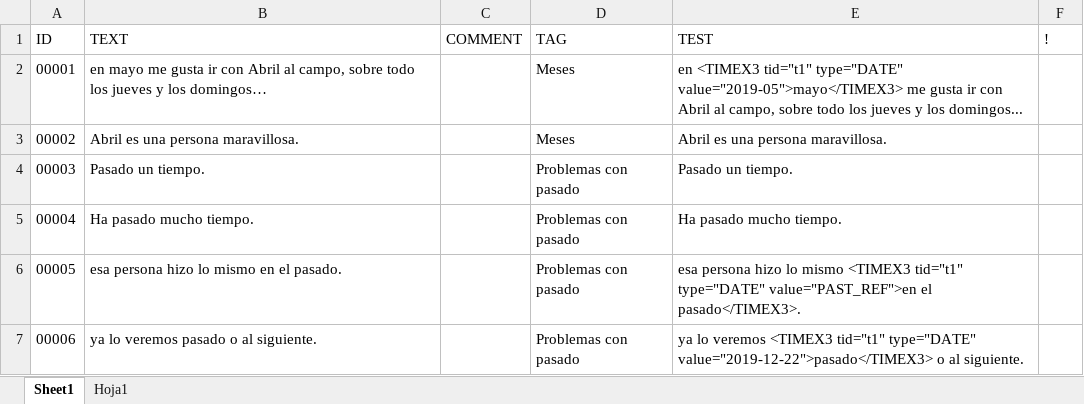
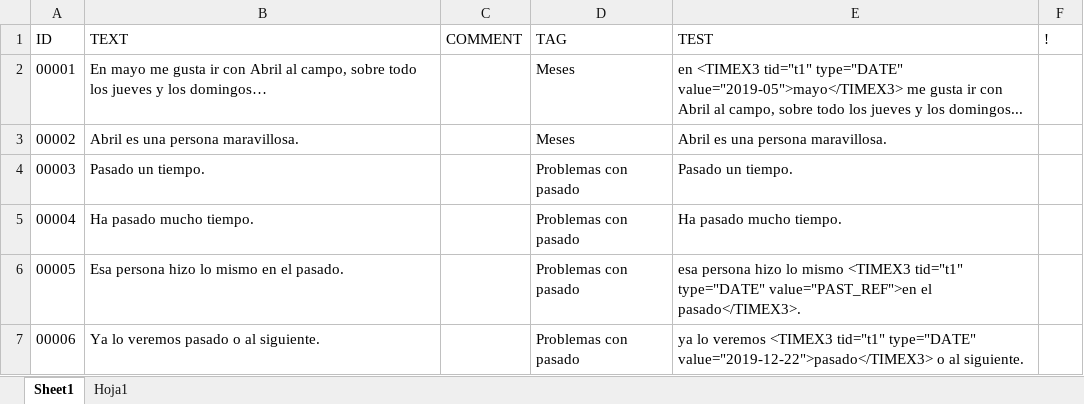
Before and after one commit to mnavasloro/Annotador, an Excel workbook: annotador-core/src/main/resources/rules/TEST-ES2.xlsx, sheet Sheet1, drawn as a sheet; only a part is shown; values as stored, in another font and other column widths than the file's, no borders; the diff covers the shown part only; the diff names each change by its address in the sheet, - before the commit and + after, or states it on an @@ line.

```diff
--- a/annotador-core/src/main/resources/rules/TEST-ES2.xlsx (sheet Sheet1)
+++ b/annotador-core/src/main/resources/rules/TEST-ES2.xlsx (sheet Sheet1)
-B2 (TEXT): en mayo me…
+B2 (TEXT): En mayo me…
-B6 (TEXT): esa persona hizo lo mismo en el pasado.
+B6 (TEXT): Esa persona hizo lo mismo en el pasado.
-B7 (TEXT): ya lo veremos pasado o al siguiente.
+B7 (TEXT): Ya lo veremos pasado o al siguiente.
```
Also changed, not shown: 3 added rows and 12 edited cells elsewhere in this sheet, 7 other files.
